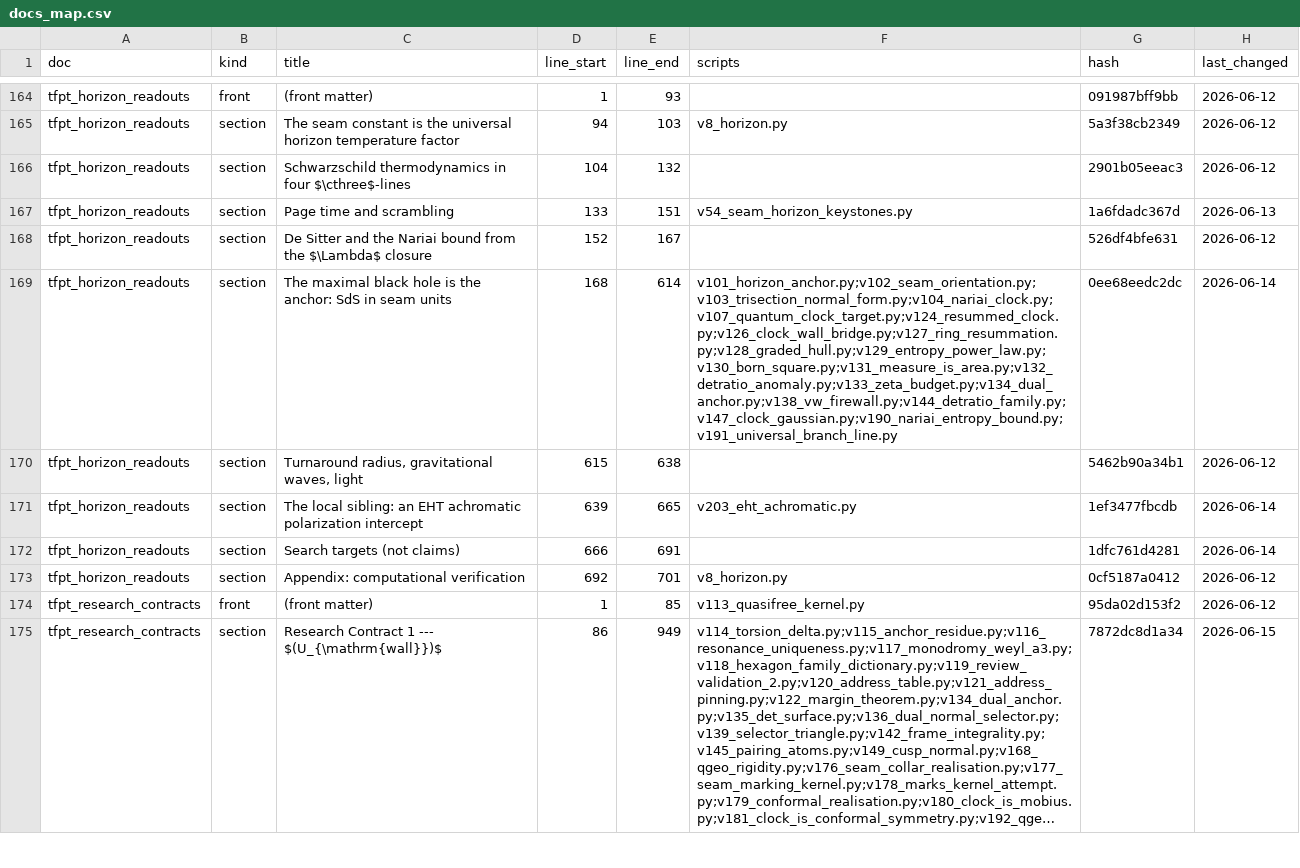
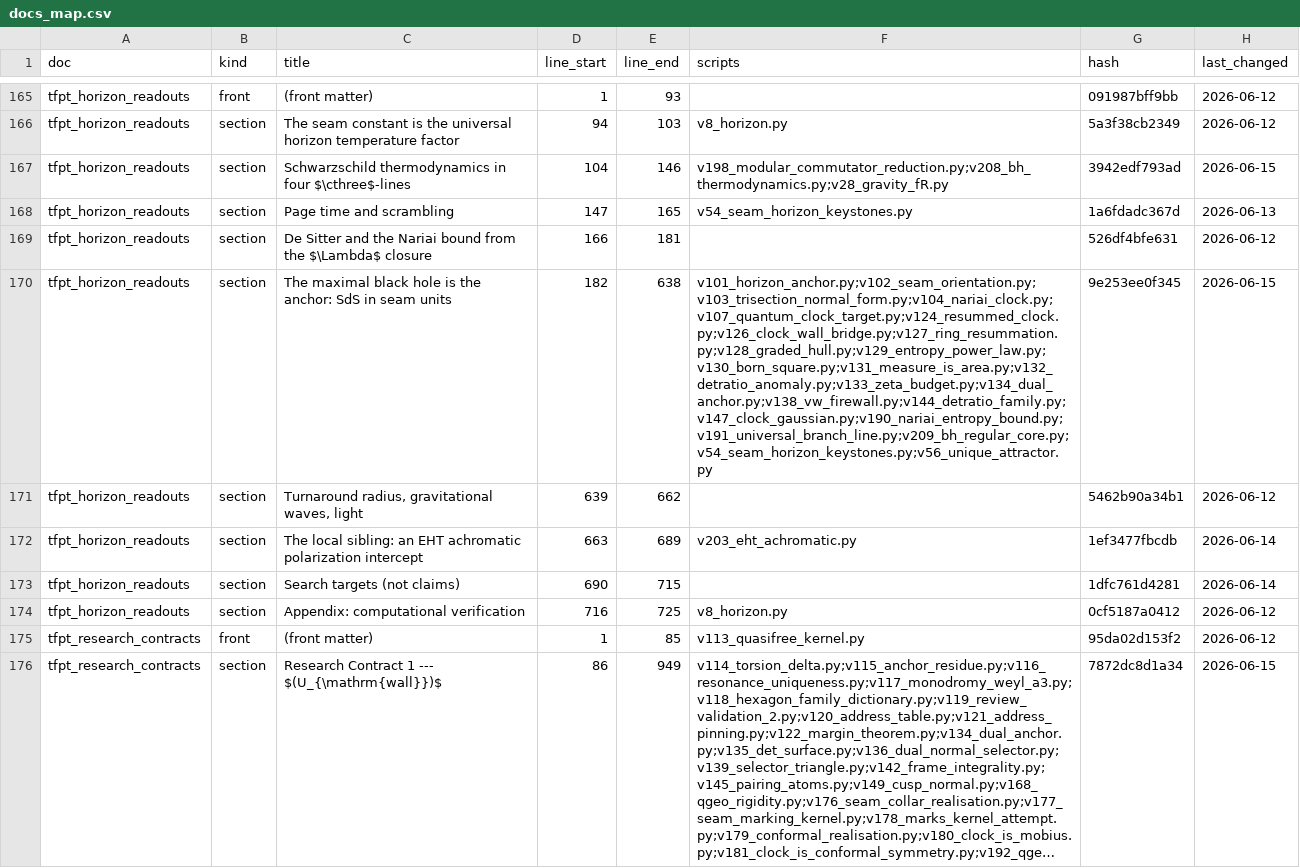
Before and after one commit to sthamann/tfpt-theoryv4, a CSV file: verification/docs_map.csv, drawn as a sheet; only a part is shown, gaps mark what is left out; long unchanged cells end in …; addresses are those after the commit; the diff covers the shown part only; the diff names each change by its address in the sheet, - before the commit and + after, or states it on an @@ line.

```diff
--- a/verification/docs_map.csv
+++ b/verification/docs_map.csv
-E167 (line_end): 132
+E167 (line_end): 146
-F167 (scripts): (empty)
+F167 (scripts): v198_modular_commutator_reduction.py;v208_bh_thermodynamics.py;v28_gravity_fR.py
-G167 (hash): 2901b05eeac3
+G167 (hash): 3942edf793ad
-H167 (last_changed): 2026-06-12
+H167 (last_changed): 2026-06-15
-D168 (line_start): 133
+D168 (line_start): 147
-E168 (line_end): 151
+E168 (line_end): 165
-D169 (line_start): 152
+D169 (line_start): 166
-E169 (line_end): 167
+E169 (line_end): 181
-D170 (line_start): 168
+D170 (line_start): 182
-E170 (line_end): 614
+E170 (line_end): 638
-F170 (scripts): v101_horizon_anchor.py;v102_seam_orientation.py;v103_trisection_normal_form.py;v104_nariai_clock.py;v107_quantum_clock_target.py;v124_resummed_clock.py;v126_clock_wall_bridge.py;v127_ring_resummation.py;v128_graded_hull.py;v129_entropy_power_law.py;v130_born_square.py;v131_measure_is_area.py;v132_detratio_anomaly.py;v133_zeta_budget.py;v134_dual_anchor.py;v138_vw_firewall.py;v144_detratio_family.py;v147_clock_gaussian.py;v190_nariai_entropy_bound.py;v191_universal_branch_line.py
+F170 (scripts): v101_horizon_anchor.py;v102_seam_orientation.py;v103_trisection_normal_form.py;v104_nariai_clock.py;v107_quantum_clock_target.py;v124_resummed_clock.py;v126_clock_wall_bridge.py;v127_ring_resummation.py;v128_graded_hull.py;v129_entropy_power_law.py;v130_born_square.py;v131_measure_is_area.py;v132_detratio_anomaly.py;v133_zeta_budget.py;v134_dual_anchor.py;v138_vw_firewall.py;v144_detratio_family.py;v147_clock_gaussian.py;v190_nariai_entropy_bound.py;v191_universal_branch_line.py;v209_bh_regular_core.py;v54_seam_horizon_keystones.py;v56_unique_attractor.py
-G170 (hash): 0ee68eedc2dc
+G170 (hash): 9e253ee0f345
-H170 (last_changed): 2026-06-14
+H170 (last_changed): 2026-06-15
-D171 (line_start): 615
+D171 (line_start): 639
-E171 (line_end): 638
+E171 (line_end): 662
-D172 (line_start): 639
+D172 (line_start): 663
-E172 (line_end): 665
+E172 (line_end): 689
-D173 (line_start): 666
+D173 (line_start): 690
-E173 (line_end): 691
+E173 (line_end): 715
-D174 (line_start): 692
+D174 (line_start): 716
-E174 (line_end): 701
+E174 (line_end): 725
```
Also changed, not shown: 1 added row and 11 edited cells elsewhere in this file, verification/website_map.csv, 50 other files.
